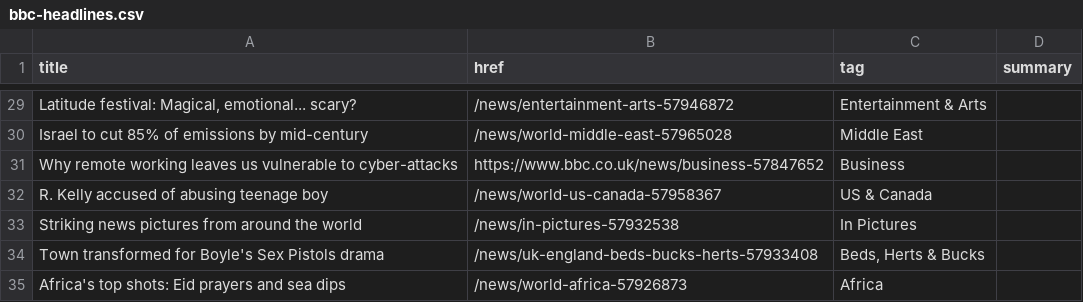
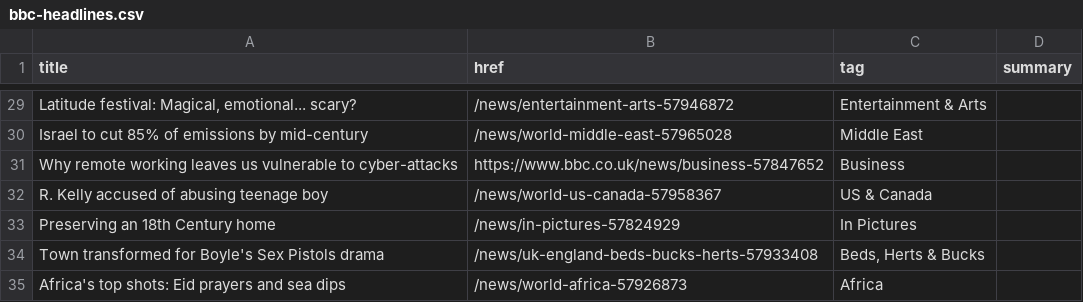
Before and after one commit to Suhailhassanbhat/Covid_Data_Scraper, a CSV file: bbc-headlines.csv, drawn as a sheet; only a part is shown, gaps mark what is left out.

```diff
--- a/bbc-headlines.csv
+++ b/bbc-headlines.csv
@@ -32,3 +32,3 @@ Why remote working leaves us vulnerable to cyber-attacks,https://www.bbc.co.uk/n
 R. Kelly accused of abusing teenage boy,/news/world-us-canada-57958367,US & Canada,
-Striking news pictures from around the world,/news/in-pictures-57932538,In Pictures,
+Preserving an 18th Century home,/news/in-pictures-57824929,In Pictures,
 Town transformed for Boyle's Sex Pistols drama,/news/uk-england-beds-bucks-herts-57933408,"Beds, Herts & Bucks",
```
